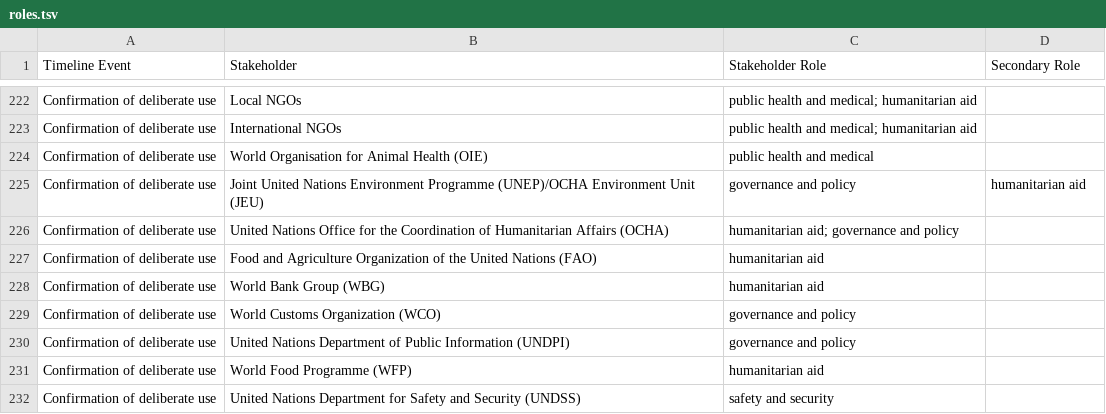
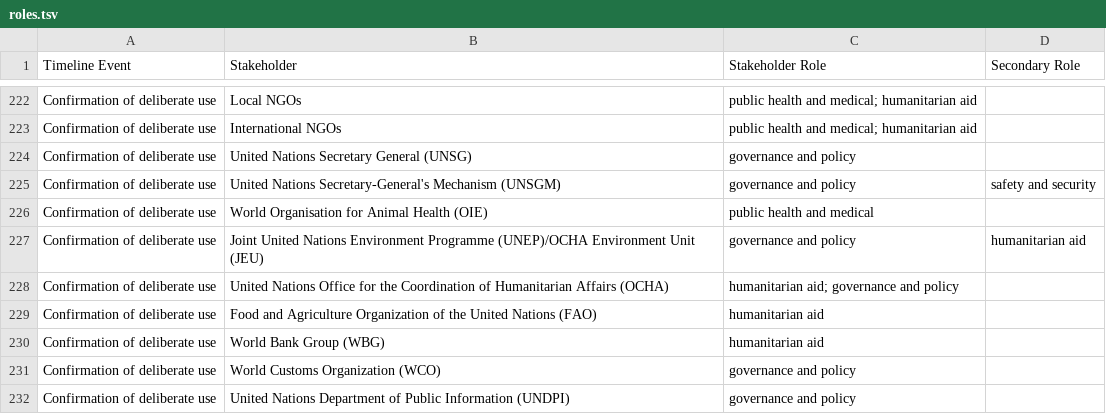
Before and after one commit to talus-analytics-bus/bioscenarios-stakeholders, a TSV file: data/roles.tsv, drawn as a sheet; only a part is shown, gaps mark what is left out; the shorter side is filled out with more unchanged rows.

Commit message:
add unsgm and unsg roles to confirmation of deliberate use

```diff
--- a/data/roles.tsv
+++ b/data/roles.tsv
@@ -223,2 +223,4 @@ Confirmation of deliberate use	Local NGOs	public health and medical; humanitaria
 Confirmation of deliberate use	International NGOs	public health and medical; humanitarian aid	
+Confirmation of deliberate use	United Nations Secretary General (UNSG)	governance and policy	
+Confirmation of deliberate use	United Nations Secretary-General's Mechanism (UNSGM)	governance and policy	safety and security
 Confirmation of deliberate use	World Organisation for Animal Health (OIE)	public health and medical	
```
